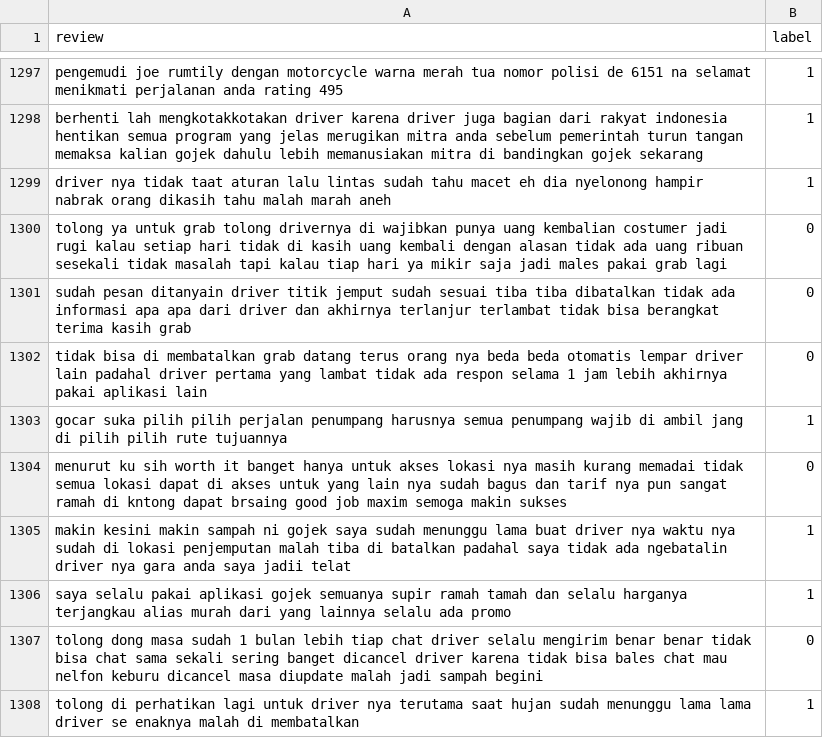
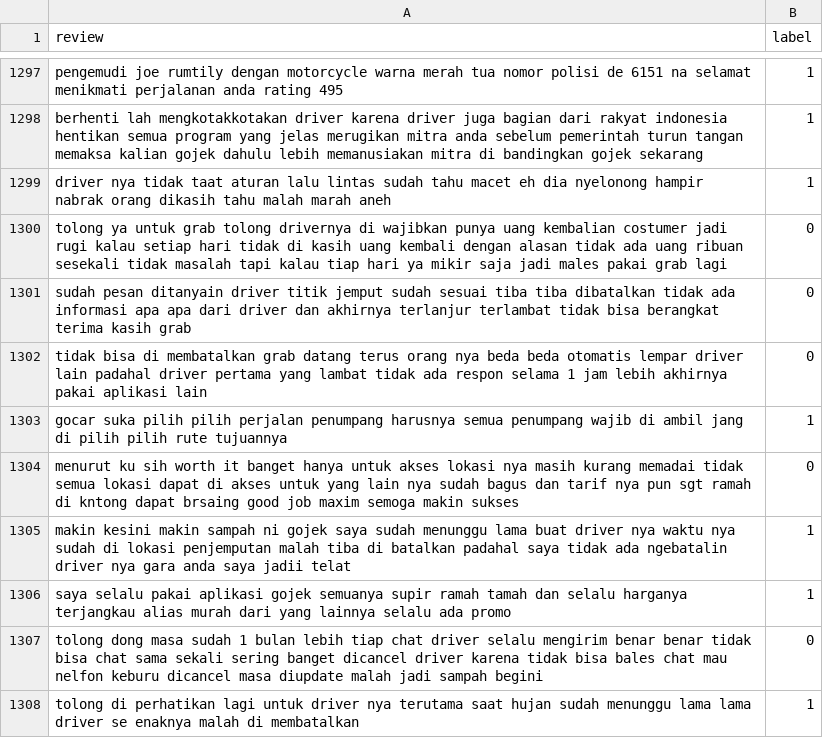
Before and after one commit to gunammr/klasifikasi-subjek-objektif-ride-hailing, a CSV file: dataset/subride_clean_full.csv, drawn as a sheet; only a part is shown, gaps mark what is left out; the diff covers the shown part only.

```diff
--- a/dataset/subride_clean_full.csv
+++ b/dataset/subride_clean_full.csv
@@ -1303,3 +1303,3 @@ tidak bisa di membatalkan grab datang terus orang nya beda beda otomatis lempar
 gocar suka pilih pilih perjalan penumpang harusnya semua penumpang wajib di ambil jang di pilih pilih rute tujuannya,1
-menurut ku sih worth it banget hanya untuk akses lokasi nya masih kurang memadai tidak semua lokasi dapat di akses untuk yang lain nya sudah bagus dan tarif nya pun sangat ramah di kntong dapat brsaing good job maxim semoga makin sukses,0
+menurut ku sih worth it banget hanya untuk akses lokasi nya masih kurang memadai tidak semua lokasi dapat di akses untuk yang lain nya sudah bagus dan tarif nya pun sgt ramah di kntong dapat brsaing good job maxim semoga makin sukses,0
 makin kesini makin sampah ni gojek saya sudah menunggu lama buat driver nya waktu nya sudah di lokasi penjemputan malah tiba di batalkan padahal saya tidak ada ngebatalin driver nya gara anda saya jadii telat,1
```
Also changed, not shown: 5 edited cells elsewhere in this file, dataset/hasil_prediksi.csv, dataset/subride_clean_under.csv, 11 other files.
